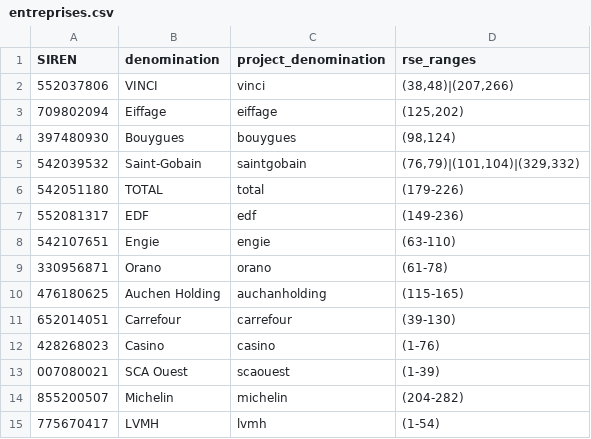
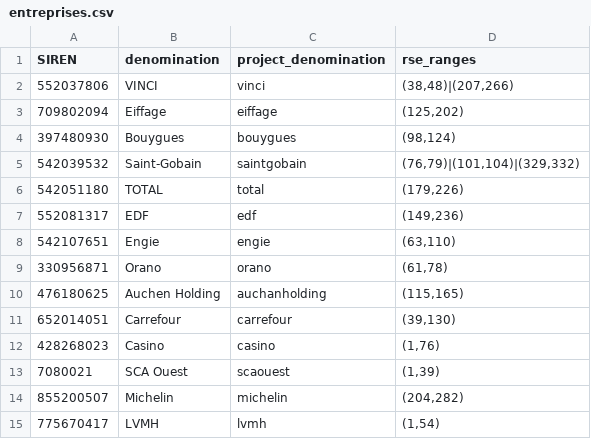
Before and after one commit to dataforgoodfr/batch7_rse, a CSV file: data/input/Entreprises/entreprises.csv, drawn as a sheet.

Commit message:
Corrected rse ranges in entreprises & paths of pdfs listing in parsing

```diff
--- a/data/input/Entreprises/entreprises.csv
+++ b/data/input/Entreprises/entreprises.csv
@@ -5,11 +5,11 @@ SIREN;denomination;project_denomination;rse_ranges
 542039532;Saint-Gobain;saintgobain;(76,79)|(101,104)|(329,332)
-542051180;TOTAL;total;(179-226)
-552081317;EDF;edf;(149-236)
-542107651;Engie;engie;(63-110)
-330956871;Orano;orano;(61-78)
-476180625;Auchen Holding;auchanholding;(115-165)
-652014051;Carrefour;carrefour;(39-130)
-428268023;Casino;casino;(1-76)
-007080021;SCA Ouest;scaouest;(1-39)
-855200507;Michelin;michelin;(204-282)
-775670417;LVMH;lvmh;(1-54)
+542051180;TOTAL;total;(179,226)
+552081317;EDF;edf;(149,236)
+542107651;Engie;engie;(63,110)
+330956871;Orano;orano;(61,78)
+476180625;Auchen Holding;auchanholding;(115,165)
+652014051;Carrefour;carrefour;(39,130)
+428268023;Casino;casino;(1,76)
+7080021;SCA Ouest;scaouest;(1,39)
+855200507;Michelin;michelin;(204,282)
+775670417;LVMH;lvmh;(1,54)
```
Also changed, not shown: 1 other file.
